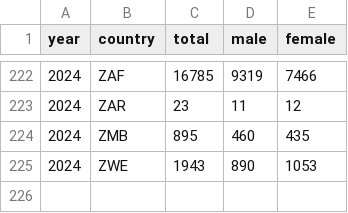
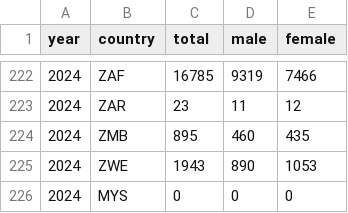
Before and after one commit to TerrenceSiau0304/Immigration-visualization, a CSV file: data/Immigrants_2024.csv, drawn as a sheet; only a part is shown, gaps mark what is left out.

Commit message:
Add Malaysia data to remove hole in map

```diff
--- a/data/Immigrants_2024.csv
+++ b/data/Immigrants_2024.csv
@@ -225 +225,2 @@ year,country,total,male,female
 2024,ZWE,1943,890,1053
+2024,MYS,0,0,0
```
